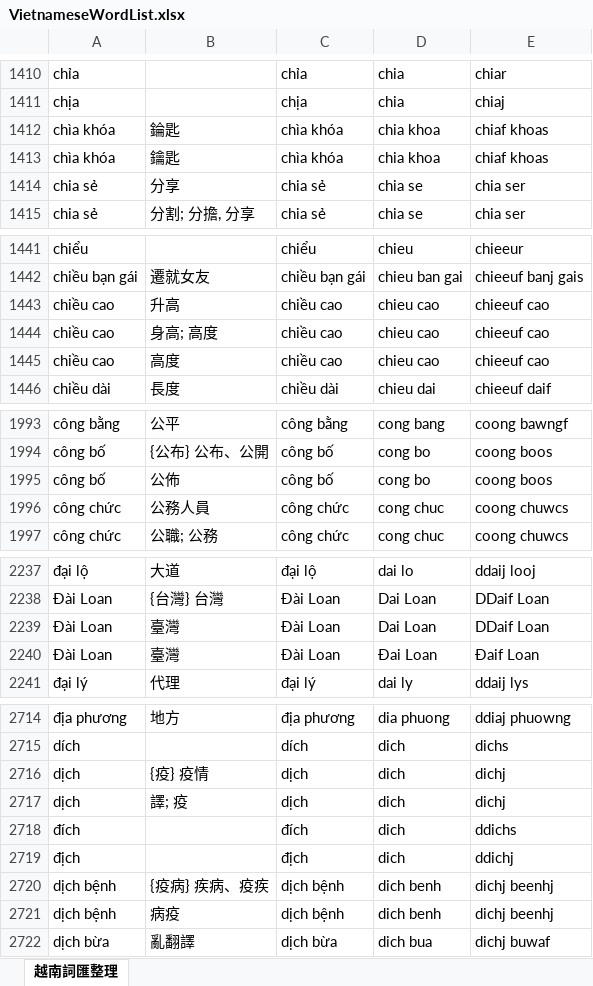
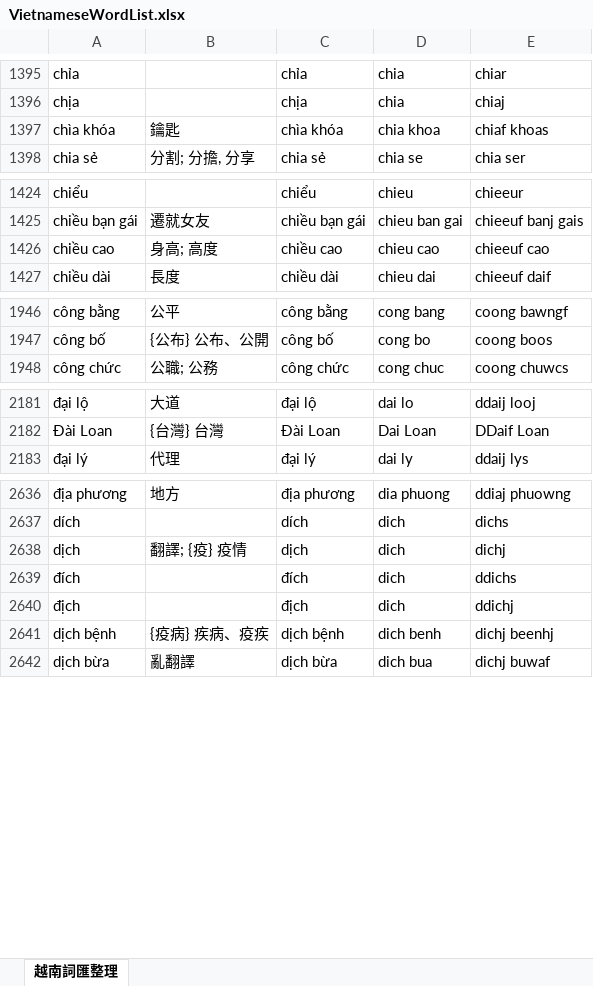
Before and after one commit to JaplinChen/rime-vietnamese-pinyin, an Excel workbook: make_dict/VietnameseWordList.xlsx, sheet 越南詞匯整理, drawn as a sheet; only a part is shown, gaps mark what is left out; values as stored, in another font and other column widths than the file's, no borders; removed rows and columns are numbered as before the commit, all else as after; the diff covers the shown part only; the diff names each change by its address in the sheet, - before the commit and + after, or states it on an @@ line.

```diff
--- a/make_dict/VietnameseWordList.xlsx (sheet 越南詞匯整理)
+++ b/make_dict/VietnameseWordList.xlsx (sheet 越南詞匯整理)
-row 1412: chìa khóa | 錀匙 | chìa khóa | chia khoa | chiaf khoas
-row 1414: chia sẻ | 分享 | chia sẻ | chia se | chia ser
-row 1443: chiều cao | 升高 | chiều cao | chieu cao | chieeuf cao
-row 1445: chiều cao | 高度 | chiều cao | chieu cao | chieeuf cao
-row 1995: công bố | 公佈 | công bố | cong bo | coong boos
-row 1996: công chức | 公務人員 | công chức | cong chuc | coong chuwcs
-row 2239: Đài Loan | 臺灣 | Đài Loan | Dai Loan | DDaif Loan
-row 2240: Ðài Loan | 臺灣 | Ðài Loan | Ðai Loan | Ðaif Loan
-B2638: {疫} 疫情
+B2638: 翻譯; {疫} 疫情
-row 2717: dịch | 譯; 疫 | dịch | dich | dichj
-row 2721: dịch bệnh | 病疫 | dịch bệnh | dich benh | dichj beenhj
```
Also changed, not shown: 8 added rows, 76 removed rows and 42 edited cells elsewhere in this sheet, 4 other files.
